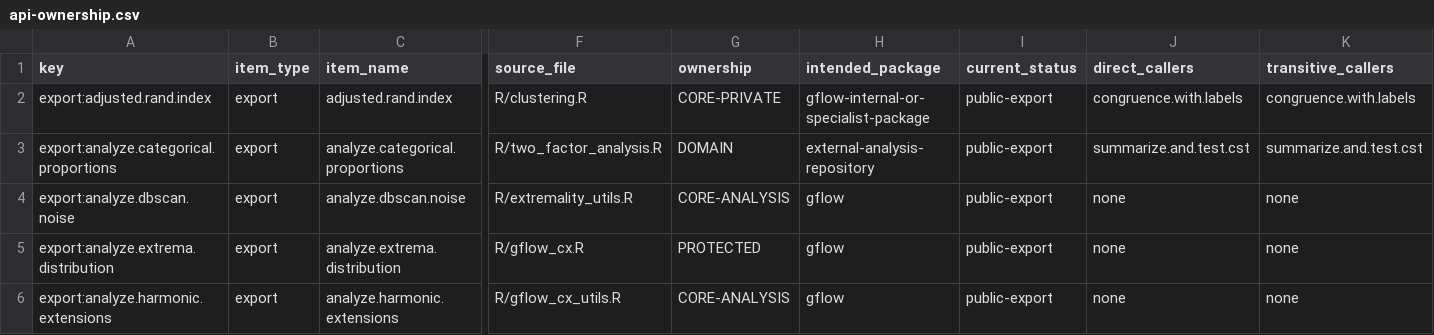
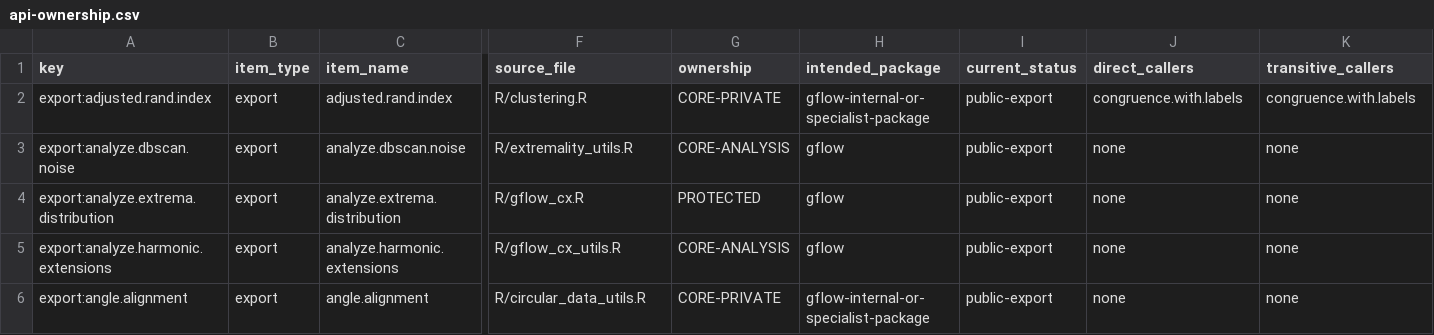
Before and after one commit to pgajer/gflow, a CSV file: split_audit/cleanup/api-ownership.csv, drawn as a sheet; only a part is shown, gaps mark what is left out; the shorter side is filled out with more unchanged rows; rows hold the shown columns only; the diff covers the shown part only; the diff names each change by its address in the sheet, - before the commit and + after, or states it on an @@ line.

```diff
--- a/split_audit/cleanup/api-ownership.csv
+++ b/split_audit/cleanup/api-ownership.csv
-row 3: export:analyze.categorical.proportions | export | analyze.categorical.proportions | R/two_factor_analysis.R | DOMAIN | external-analysis-repository | public-export | summarize.and.test.cst | summarize.and.test.cst
```
Also changed, not shown: 11 removed rows and 5 edited cells elsewhere in this file, 7 other files.
